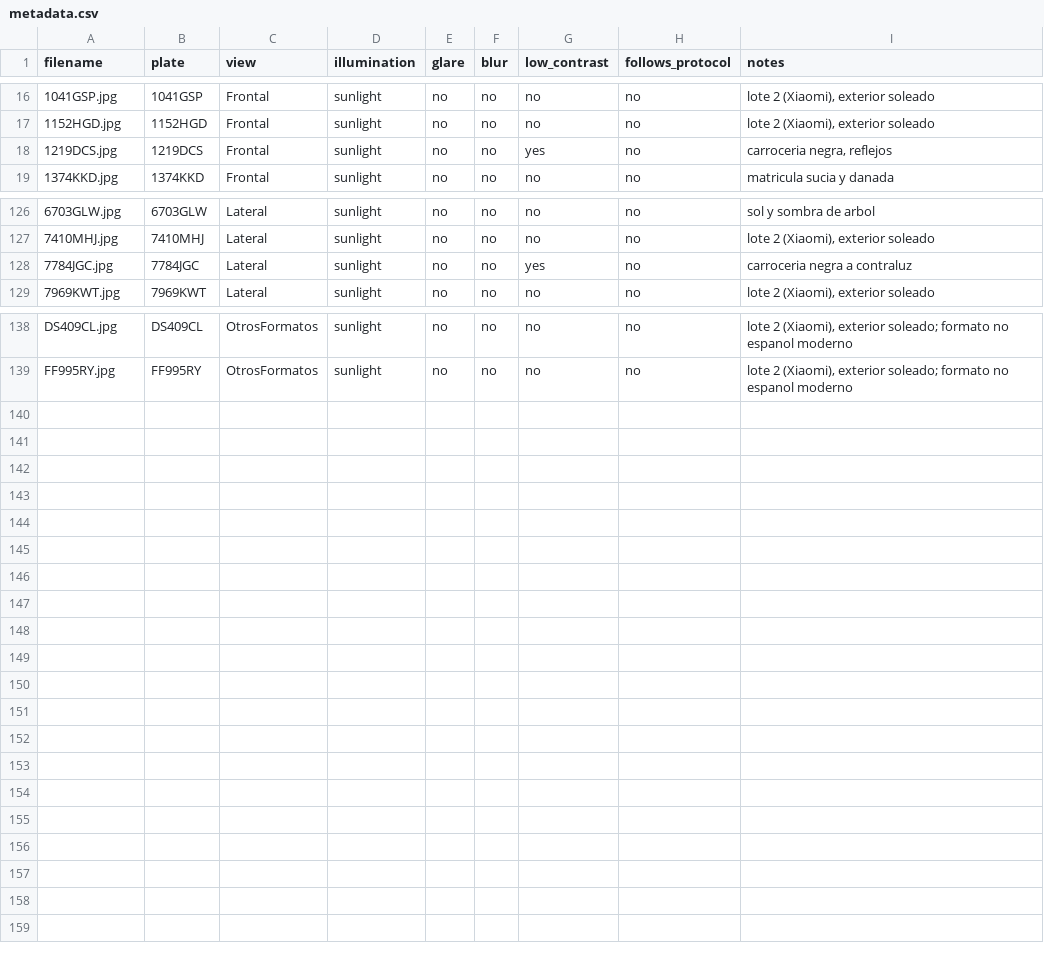
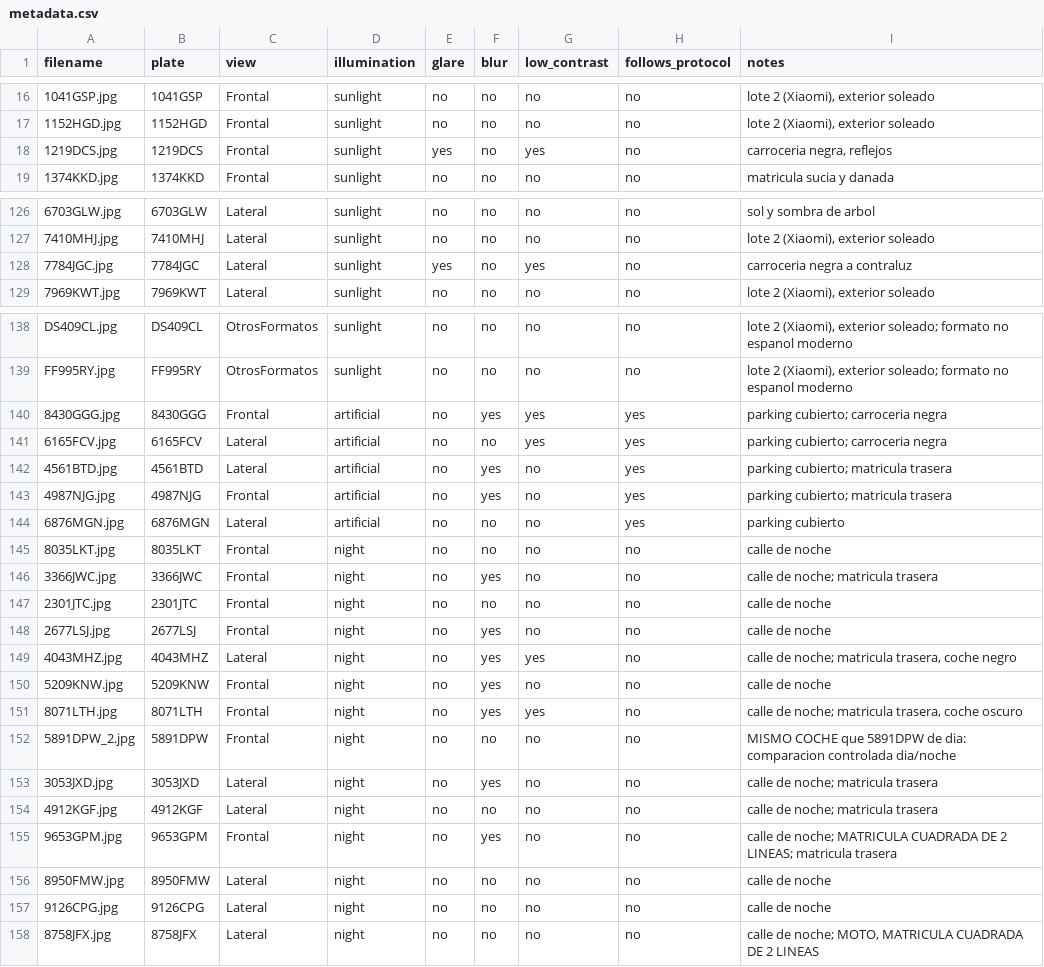
Before and after one commit to polbeltran04/Matricules, a CSV file: new_plates/metadata.csv, drawn as a sheet; only a part is shown, gaps mark what is left out.

```diff
--- a/new_plates/metadata.csv
+++ b/new_plates/metadata.csv
@@ -17,3 +17,3 @@ filename,plate,view,illumination,glare,blur,low_contrast,follows_protocol,notes
 1152HGD.jpg,1152HGD,Frontal,sunlight,no,no,no,no,"lote 2 (Xiaomi), exterior soleado"
-1219DCS.jpg,1219DCS,Frontal,sunlight,no,no,yes,no,"carroceria negra, reflejos"
+1219DCS.jpg,1219DCS,Frontal,sunlight,yes,no,yes,no,"carroceria negra, reflejos"
 1374KKD.jpg,1374KKD,Frontal,sunlight,no,no,no,no,matricula sucia y danada
@@ -127,3 +127,3 @@ filename,plate,view,illumination,glare,blur,low_contrast,follows_protocol,notes
 7410MHJ.jpg,7410MHJ,Lateral,sunlight,no,no,no,no,"lote 2 (Xiaomi), exterior soleado"
-7784JGC.jpg,7784JGC,Lateral,sunlight,no,no,yes,no,carroceria negra a contraluz
+7784JGC.jpg,7784JGC,Lateral,sunlight,yes,no,yes,no,carroceria negra a contraluz
 7969KWT.jpg,7969KWT,Lateral,sunlight,no,no,no,no,"lote 2 (Xiaomi), exterior soleado"
@@ -139 +139,20 @@ DS409CL.jpg,DS409CL,OtrosFormatos,sunlight,no,no,no,no,"lote 2 (Xiaomi), exterio
 FF995RY.jpg,FF995RY,OtrosFormatos,sunlight,no,no,no,no,"lote 2 (Xiaomi), exterior soleado; formato no espanol moderno"
+8430GGG.jpg,8430GGG,Frontal,artificial,no,yes,yes,yes,parking cubierto; carroceria negra
+6165FCV.jpg,6165FCV,Lateral,artificial,no,no,yes,yes,parking cubierto; carroceria negra
+4561BTD.jpg,4561BTD,Lateral,artificial,no,yes,no,yes,parking cubierto; matricula trasera
+4987NJG.jpg,4987NJG,Frontal,artificial,no,yes,no,yes,parking cubierto; matricula trasera
+6876MGN.jpg,6876MGN,Lateral,artificial,no,no,no,yes,parking cubierto
+8035LKT.jpg,8035LKT,Frontal,night,no,no,no,no,calle de noche
+3366JWC.jpg,3366JWC,Frontal,night,no,yes,no,no,calle de noche; matricula trasera
+2301JTC.jpg,2301JTC,Frontal,night,no,no,no,no,calle de noche
+2677LSJ.jpg,2677LSJ,Frontal,night,no,yes,no,no,calle de noche
+4043MHZ.jpg,4043MHZ,Lateral,night,no,yes,yes,no,"calle de noche; matricula trasera, coche negro"
+5209KNW.jpg,5209KNW,Frontal,night,no,yes,no,no,calle de noche
+8071LTH.jpg,8071LTH,Frontal,night,no,yes,yes,no,"calle de noche; matricula trasera, coche oscuro"
+5891DPW_2.jpg,5891DPW,Frontal,night,no,no,no,no,MISMO COCHE que 5891DPW de dia: comparacion controlada dia/noche
+3053JXD.jpg,3053JXD,Lateral,night,no,yes,no,no,calle de noche; matricula trasera
+4912KGF.jpg,4912KGF,Lateral,night,no,no,no,no,calle de noche; matricula trasera
+9653GPM.jpg,9653GPM,Frontal,night,no,yes,no,no,calle de noche; MATRICULA CUADRADA DE 2 LINEAS; matricula trasera
+8950FMW.jpg,8950FMW,Lateral,night,no,no,no,no,calle de noche
+9126CPG.jpg,9126CPG,Lateral,night,no,no,no,no,calle de noche
+8758JFX.jpg,8758JFX,Lateral,night,no,no,no,no,"calle de noche; MOTO, MATRICULA CUADRADA DE 2 LINEAS"
```
Also changed, not shown: yolo_dataset/quads.csv, yolo_dataset/reviewed.csv, 26 other files.
